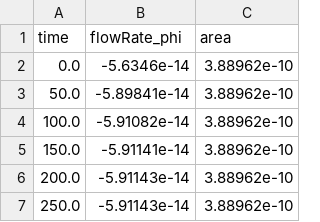
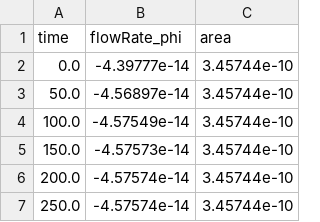
Before and after one commit to erexshah/porePermFoam, a CSV file: q_in.csv, drawn as a sheet.

```diff
--- a/q_in.csv
+++ b/q_in.csv
@@ -1,7 +1,7 @@
 time,flowRate_phi,area
-0.0,-5.6346e-14,3.88962e-10
-50.0,-5.89841e-14,3.88962e-10
-100.0,-5.91082e-14,3.88962e-10
-150.0,-5.91141e-14,3.88962e-10
-200.0,-5.91143e-14,3.88962e-10
-250.0,-5.91143e-14,3.88962e-10
+0.0,-4.39777e-14,3.45744e-10
+50.0,-4.56897e-14,3.45744e-10
+100.0,-4.57549e-14,3.45744e-10
+150.0,-4.57573e-14,3.45744e-10
+200.0,-4.57574e-14,3.45744e-10
+250.0,-4.57574e-14,3.45744e-10
```
Also changed, not shown: q_out.csv, 39 other files.
